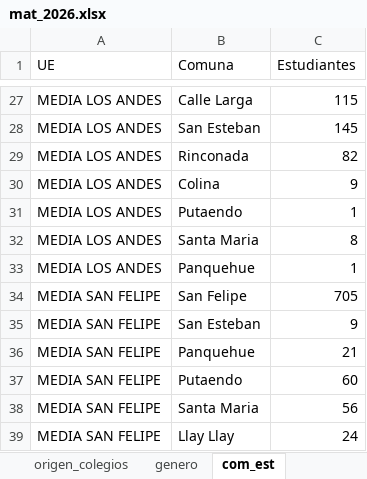
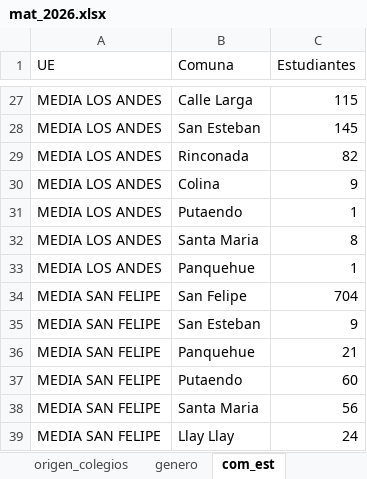
Before and after one commit to cjsepulveda/Proyect_multi_page, an Excel workbook: src/pages/data/mat_2026.xlsx, sheet com_est, drawn as a sheet; only a part is shown, gaps mark what is left out; values as stored, in another font and other column widths than the file's, no borders; the diff names each change by its address in the sheet, - before the commit and + after, or states it on an @@ line.

```diff
--- a/src/pages/data/mat_2026.xlsx (sheet com_est)
+++ b/src/pages/data/mat_2026.xlsx (sheet com_est)
-C34 (Estudiantes): 705
+C34 (Estudiantes): 704
```
Also changed, not shown: sheet mat_2026, sheet genero, sheet origen_estudiantes, sheet mat_time.
